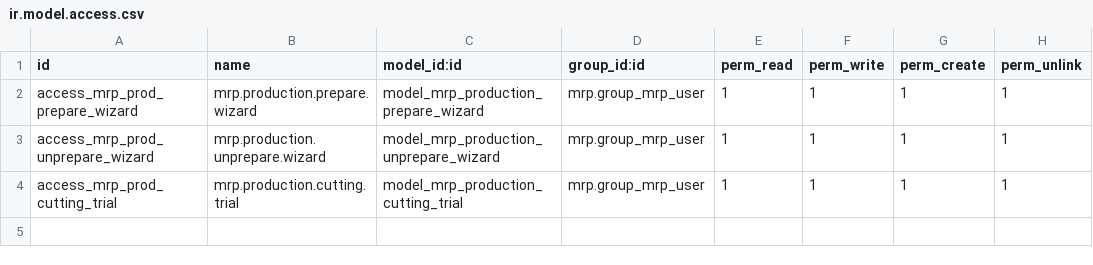
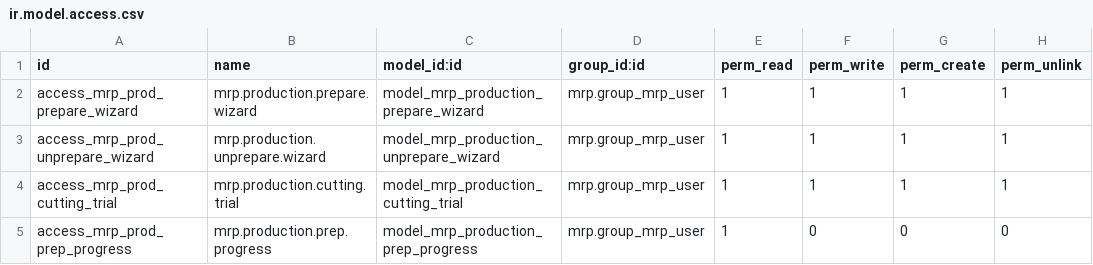
Before and after one commit to rosenvladimirov/manufacture, a CSV file: mrp_production_staged_preparation/security/ir.model.access.csv, drawn as a sheet.

```diff
--- a/mrp_production_staged_preparation/security/ir.model.access.csv
+++ b/mrp_production_staged_preparation/security/ir.model.access.csv
@@ -4 +4,2 @@ access_mrp_prod_unprepare_wizard,mrp.production.unprepare.wizard,model_mrp_produ
 access_mrp_prod_cutting_trial,mrp.production.cutting.trial,model_mrp_production_cutting_trial,mrp.group_mrp_user,1,1,1,1
+access_mrp_prod_prep_progress,mrp.production.prep.progress,model_mrp_production_prep_progress,mrp.group_mrp_user,1,0,0,0
```
Also changed, not shown: 7 other files.
